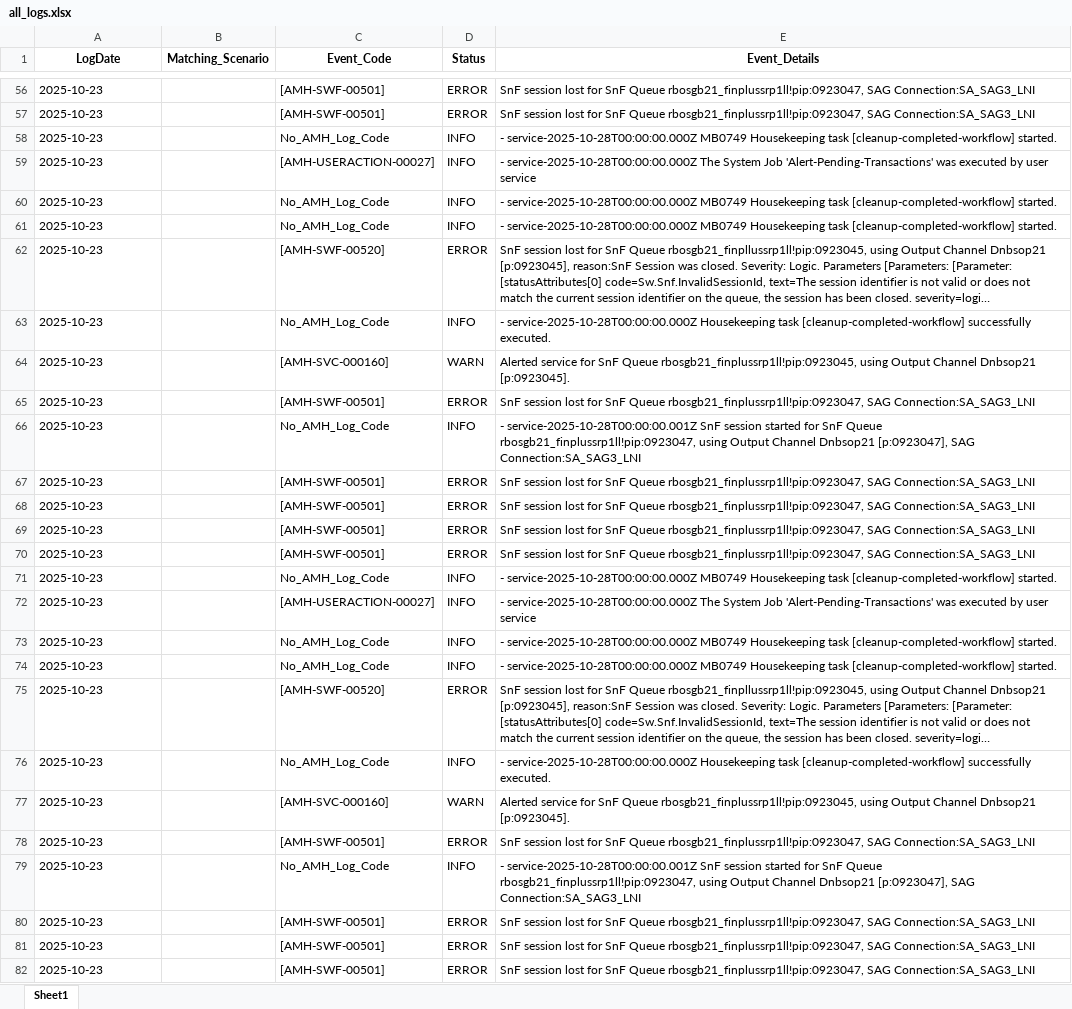
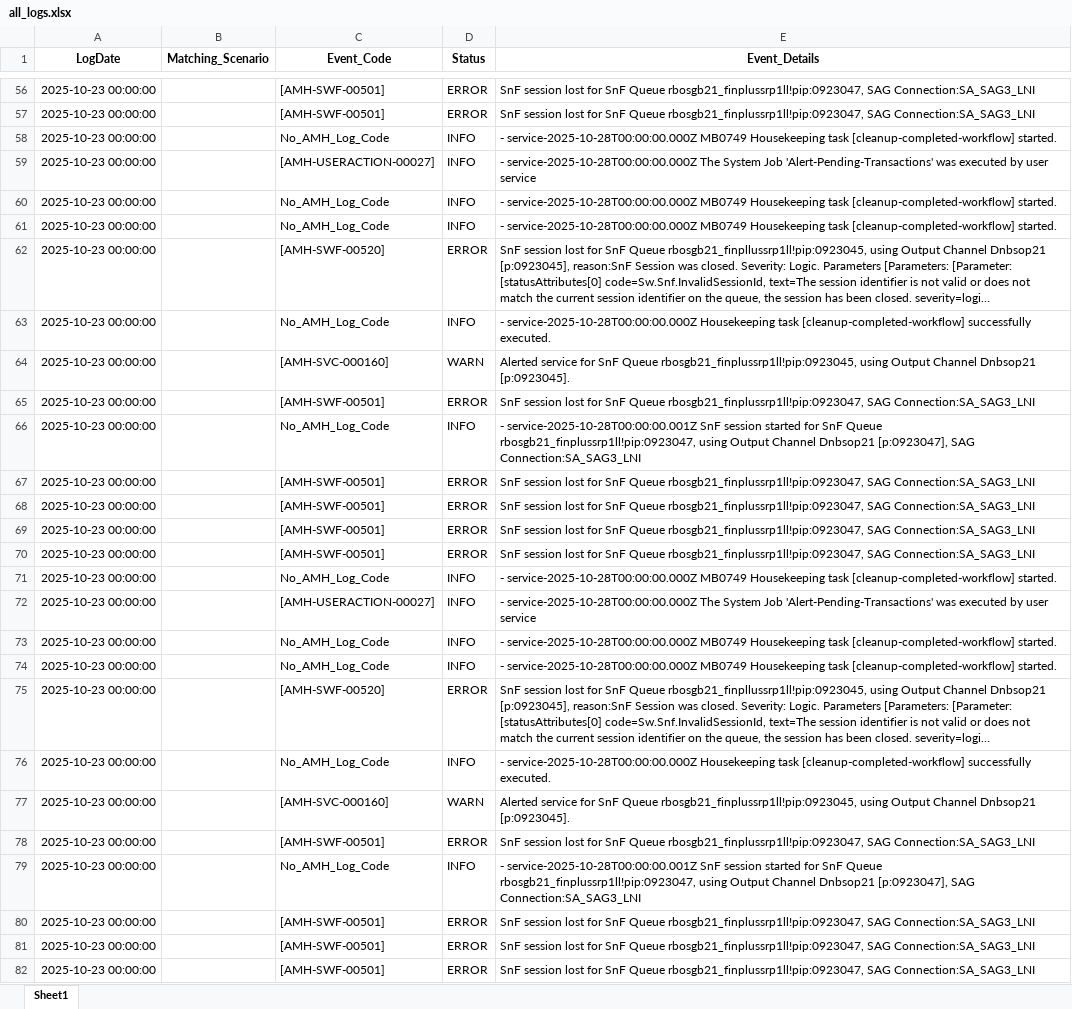
Before and after one commit to skkumaravelan/LearnPython, an Excel workbook: outputs/all_logs.xlsx, sheet Sheet1, drawn as a sheet; only a part is shown, gaps mark what is left out; long unchanged cells end in …; values as stored, in another font and other column widths than the file's, no borders; the diff covers the shown part only; the diff names each change by its address in the sheet, - before the commit and + after, or states it on an @@ line.

Commit message:
date format change

```diff
--- a/outputs/all_logs.xlsx (sheet Sheet1)
+++ b/outputs/all_logs.xlsx (sheet Sheet1)
-A56:A82 (LogDate): 2025-10-23
+A56:A82 (LogDate): 2025-10-23 00:00:00
```
Also changed, not shown: 287 edited cells elsewhere in this sheet, 10 other files.
